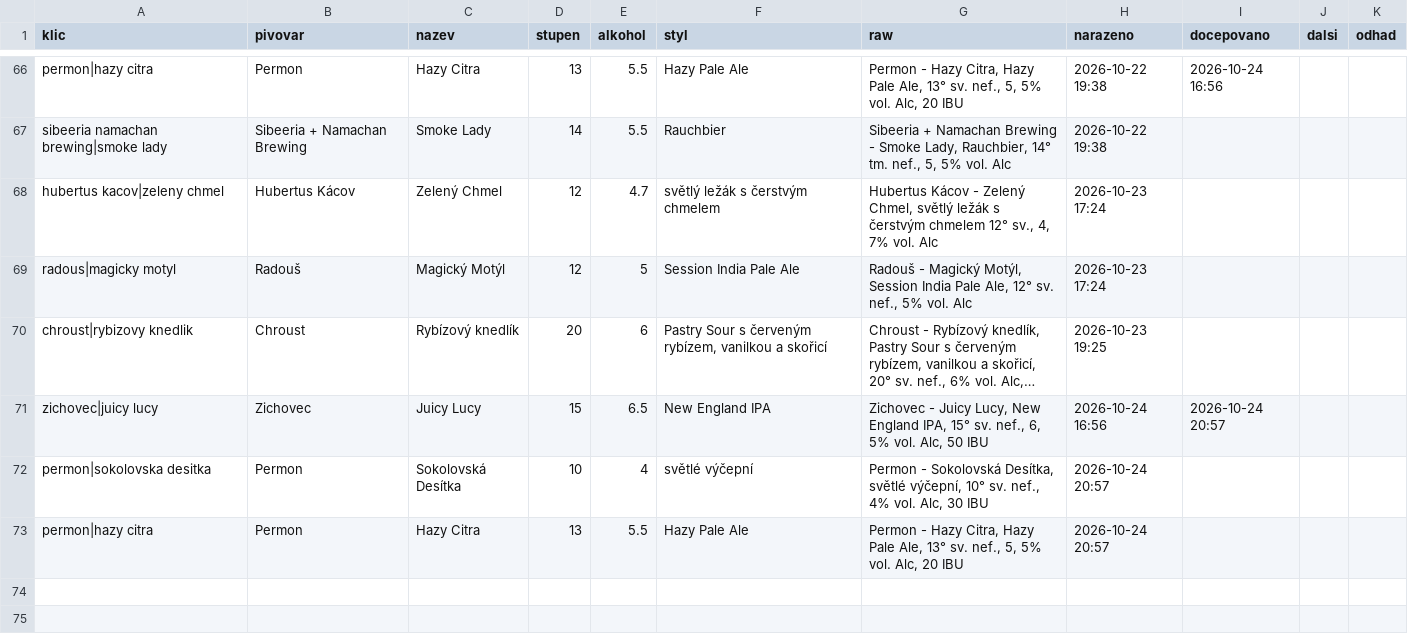
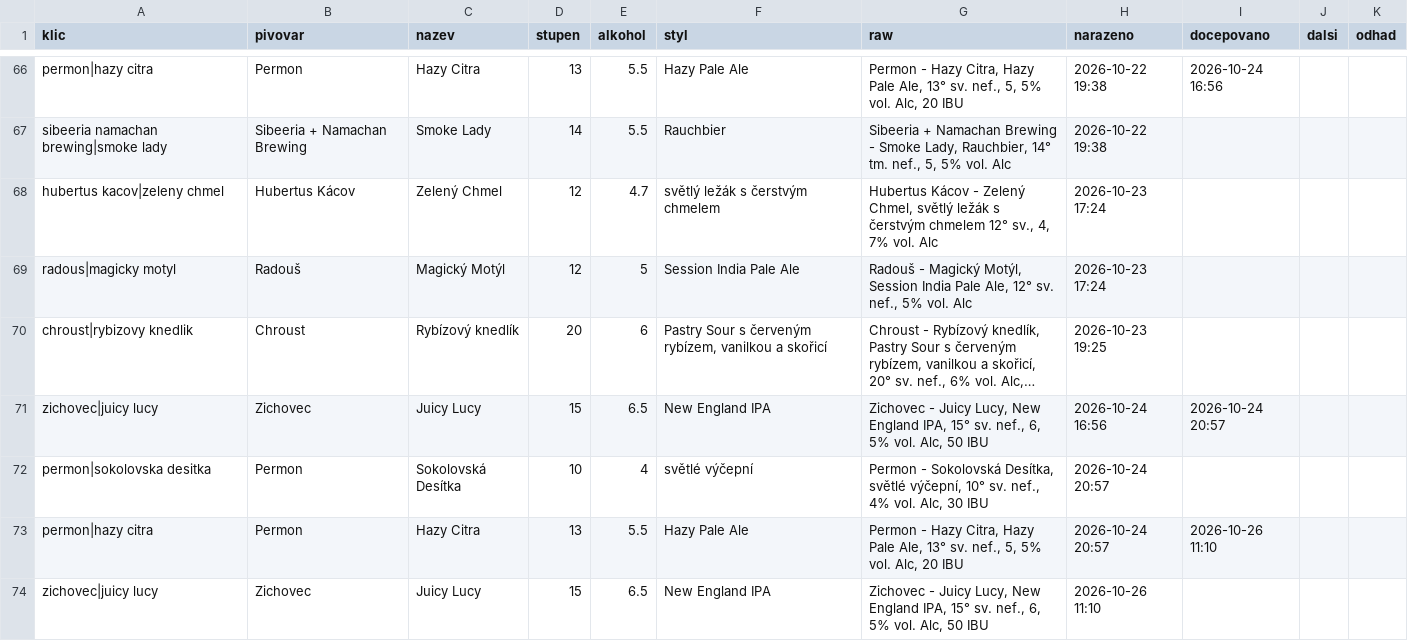
Before and after one commit to romankokos1/gal, a CSV file: data/kmp/historie.csv, drawn as a sheet; only a part is shown, gaps mark what is left out; long unchanged cells end in ….

```diff
--- a/data/kmp/historie.csv
+++ b/data/kmp/historie.csv
@@ -72,2 +72,3 @@ zichovec|juicy lucy,Zichovec,Juicy Lucy,15,6.5,New England IPA,"Zichovec - Juicy
 permon|sokolovska desitka,Permon,Sokolovská Desítka,10,4,světlé výčepní,"Permon - Sokolovská Desítka, světlé výčepní, 10° sv. nef., 4% vol. Alc, 30 IBU",2026-10-24 20:57,,,
-permon|hazy citra,Permon,Hazy Citra,13,5.5,Hazy Pale Ale,"Permon - Hazy Citra, Hazy Pale Ale, 13° sv. nef., 5, 5% vol. Alc, 20 IBU",2026-10-24 20:57,,,
+permon|hazy citra,Permon,Hazy Citra,13,5.5,Hazy Pale Ale,"Permon - Hazy Citra, Hazy Pale Ale, 13° sv. nef., 5, 5% vol. Alc, 20 IBU",2026-10-24 20:57,2026-10-26 11:10,,
+zichovec|juicy lucy,Zichovec,Juicy Lucy,15,6.5,New England IPA,"Zichovec - Juicy Lucy, New England IPA, 15° sv. nef., 6, 5% vol. Alc, 50 IBU",2026-10-26 11:10,,,
```
Also changed, not shown: 4 other files.
